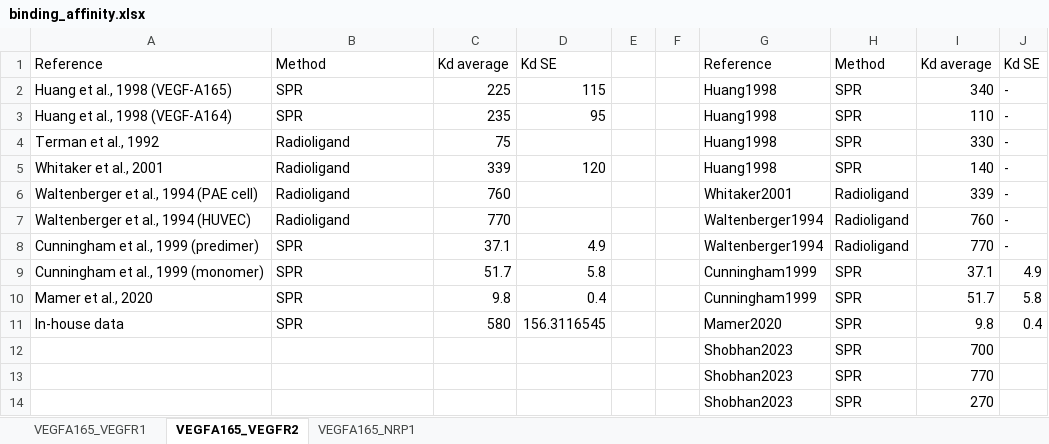
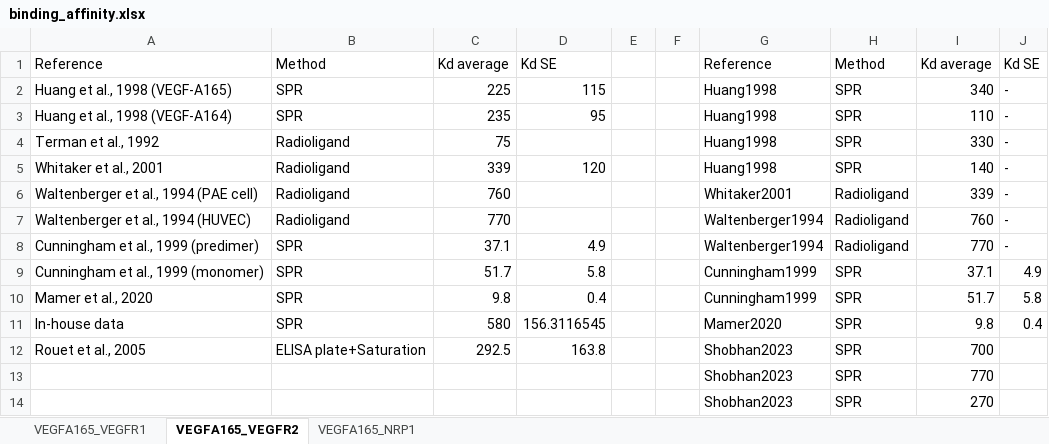
Before and after one commit to YunjeongLee/meta-analysis-for-VEGF-signaling, an Excel workbook: data/binding_affinity.xlsx, sheet VEGFA165_VEGFR2, drawn as a sheet; values as stored, in another font and other column widths than the file's, no borders; removed rows and columns are numbered as before the commit, all else as after; the diff names each change by its address in the sheet, - before the commit and + after, or states it on an @@ line.

Commit message:
add Rouet et al.'s data

```diff
--- a/data/binding_affinity.xlsx (sheet VEGFA165_VEGFR2)
+++ b/data/binding_affinity.xlsx (sheet VEGFA165_VEGFR2)
-row 12:  |  |  |  |  |  | Shobhan2023 | SPR | 700
+row 12: Rouet et al., 2005 | ELISA plate+Saturation | 292.5 | 163.8 |  |  | Shobhan2023 | SPR | 700
```
Also changed, not shown: sheet VEGFA165_NRP1, sheet VEGFA165_VEGFR1.
